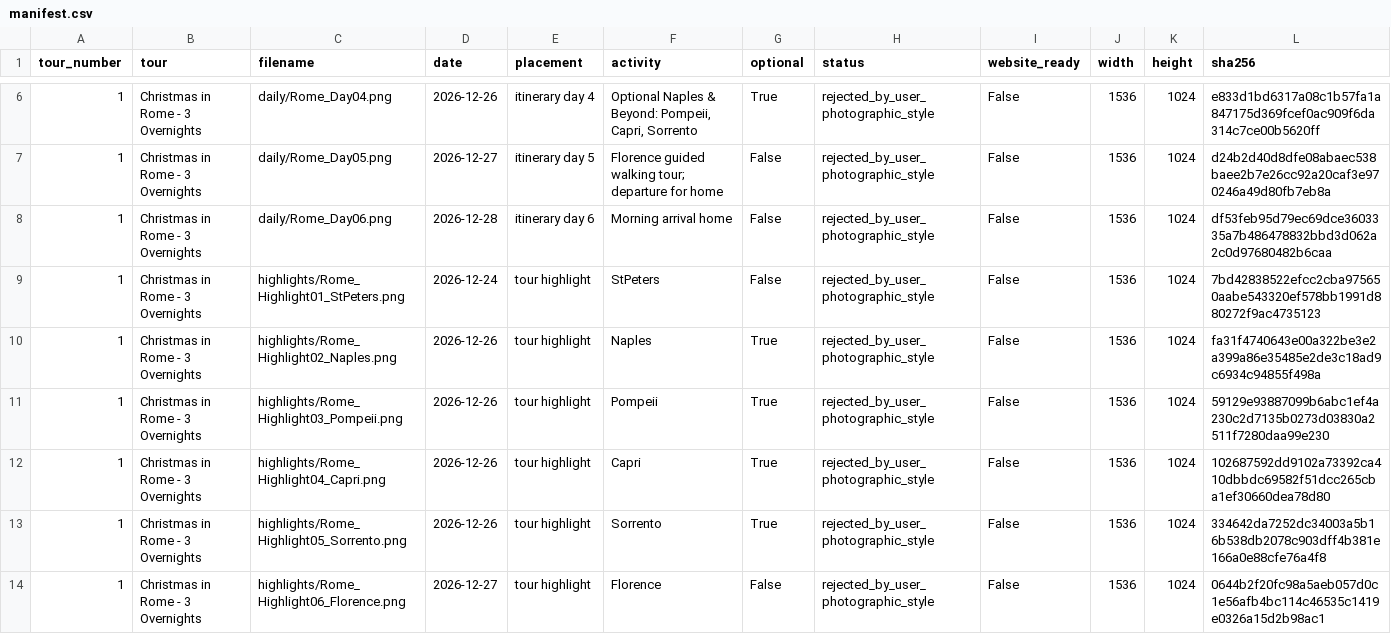
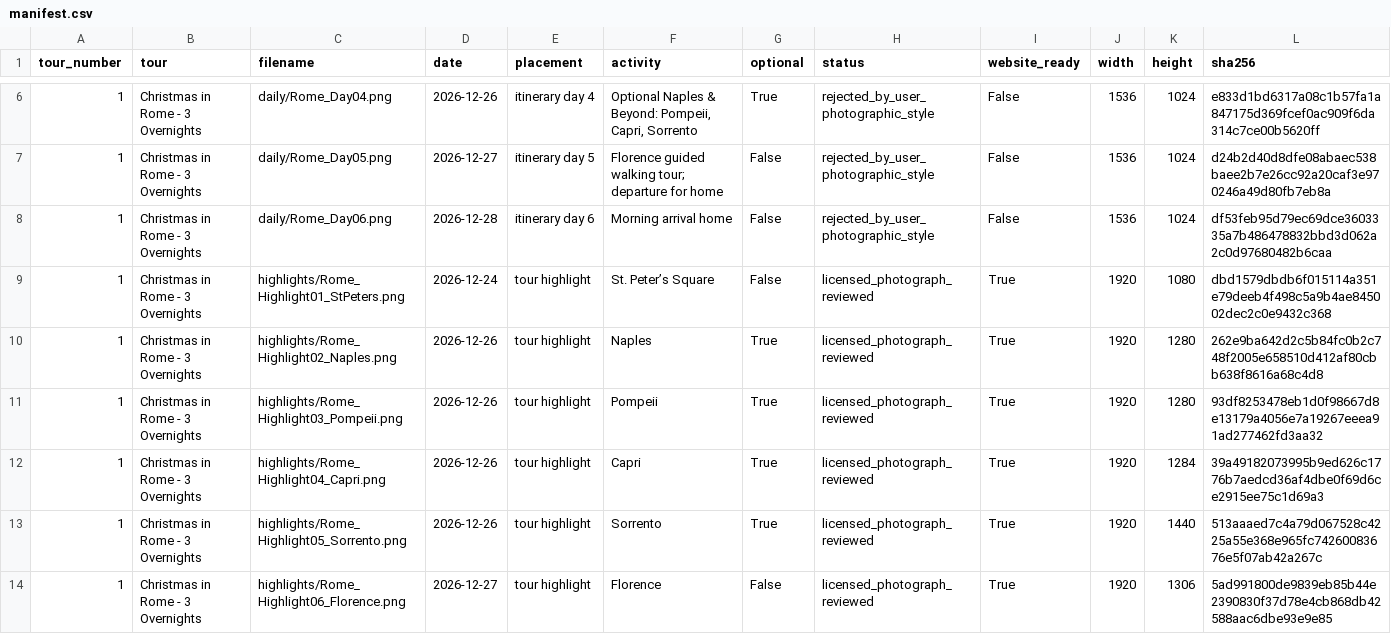
Before and after one commit to KBK103/Trips4Troops, a CSV file: tour-images/01_Christmas_in_Rome/manifest.csv, drawn as a sheet; only a part is shown, gaps mark what is left out.

Commit message:
Replace Rome highlights with licensed destination photographs

```diff
--- a/tour-images/01_Christmas_in_Rome/manifest.csv
+++ b/tour-images/01_Christmas_in_Rome/manifest.csv
@@ -8,7 +8,7 @@ tour_number,tour,filename,date,placement,activity,optional,status,website_ready,
 1,Christmas in Rome - 3 Overnights,daily/Rome_Day06.png,2026-12-28,itinerary day 6,Morning arrival home,False,rejected_by_user_photographic_style,False,1536,1024,df53feb95d79ec69dce3603335a7b486478832bbd3d062a2c0d97680482b6caa
-1,Christmas in Rome - 3 Overnights,highlights/Rome_Highlight01_StPeters.png,2026-12-24,tour highlight,StPeters,False,rejected_by_user_photographic_style,False,1536,1024,7bd42838522efcc2cba975650aabe543320ef578bb1991d880272f9ac4735123
-1,Christmas in Rome - 3 Overnights,highlights/Rome_Highlight02_Naples.png,2026-12-26,tour highlight,Naples,True,rejected_by_user_photographic_style,False,1536,1024,fa31f4740643e00a322be3e2a399a86e35485e2de3c18ad9c6934c94855f498a
-1,Christmas in Rome - 3 Overnights,highlights/Rome_Highlight03_Pompeii.png,2026-12-26,tour highlight,Pompeii,True,rejected_by_user_photographic_style,False,1536,1024,59129e93887099b6abc1ef4a230c2d7135b0273d03830a2511f7280daa99e230
-1,Christmas in Rome - 3 Overnights,highlights/Rome_Highlight04_Capri.png,2026-12-26,tour highlight,Capri,True,rejected_by_user_photographic_style,False,1536,1024,102687592dd9102a73392ca410dbbdc69582f51dcc265cba1ef30660dea78d80
-1,Christmas in Rome - 3 Overnights,highlights/Rome_Highlight05_Sorrento.png,2026-12-26,tour highlight,Sorrento,True,rejected_by_user_photographic_style,False,1536,1024,334642da7252dc34003a5b16b538db2078c903dff4b381e166a0e88cfe76a4f8
-1,Christmas in Rome - 3 Overnights,highlights/Rome_Highlight06_Florence.png,2026-12-27,tour highlight,Florence,False,rejected_by_user_photographic_style,False,1536,1024,0644b2f20fc98a5aeb057d0c1e56afb4bc114c46535c1419e0326a15d2b98ac1
+1,Christmas in Rome - 3 Overnights,highlights/Rome_Highlight01_StPeters.png,2026-12-24,tour highlight,St. Peter’s Square,False,licensed_photograph_reviewed,True,1920,1080,dbd1579dbdb6f015114a351e79deeb4f498c5a9b4ae845002dec2c0e9432c368
+1,Christmas in Rome - 3 Overnights,highlights/Rome_Highlight02_Naples.png,2026-12-26,tour highlight,Naples,True,licensed_photograph_reviewed,True,1920,1280,262e9ba642d2c5b84fc0b2c748f2005e658510d412af80cbb638f8616a68c4d8
+1,Christmas in Rome - 3 Overnights,highlights/Rome_Highlight03_Pompeii.png,2026-12-26,tour highlight,Pompeii,True,licensed_photograph_reviewed,True,1920,1280,93df8253478eb1d0f98667d8e13179a4056e7a19267eeea91ad277462fd3aa32
+1,Christmas in Rome - 3 Overnights,highlights/Rome_Highlight04_Capri.png,2026-12-26,tour highlight,Capri,True,licensed_photograph_reviewed,True,1920,1284,39a49182073995b9ed626c1776b7aedcd36af4dbe0f69d6ce2915ee75c1d69a3
+1,Christmas in Rome - 3 Overnights,highlights/Rome_Highlight05_Sorrento.png,2026-12-26,tour highlight,Sorrento,True,licensed_photograph_reviewed,True,1920,1440,513aaaed7c4a79d067528c4225a55e368e965fc74260083676e5f07ab42a267c
+1,Christmas in Rome - 3 Overnights,highlights/Rome_Highlight06_Florence.png,2026-12-27,tour highlight,Florence,False,licensed_photograph_reviewed,True,1920,1306,5ad991800de9839eb85b44e2390830f37d78e4cb868db42588aac6dbe93e9e85
```
Also changed, not shown: 15 other files.
